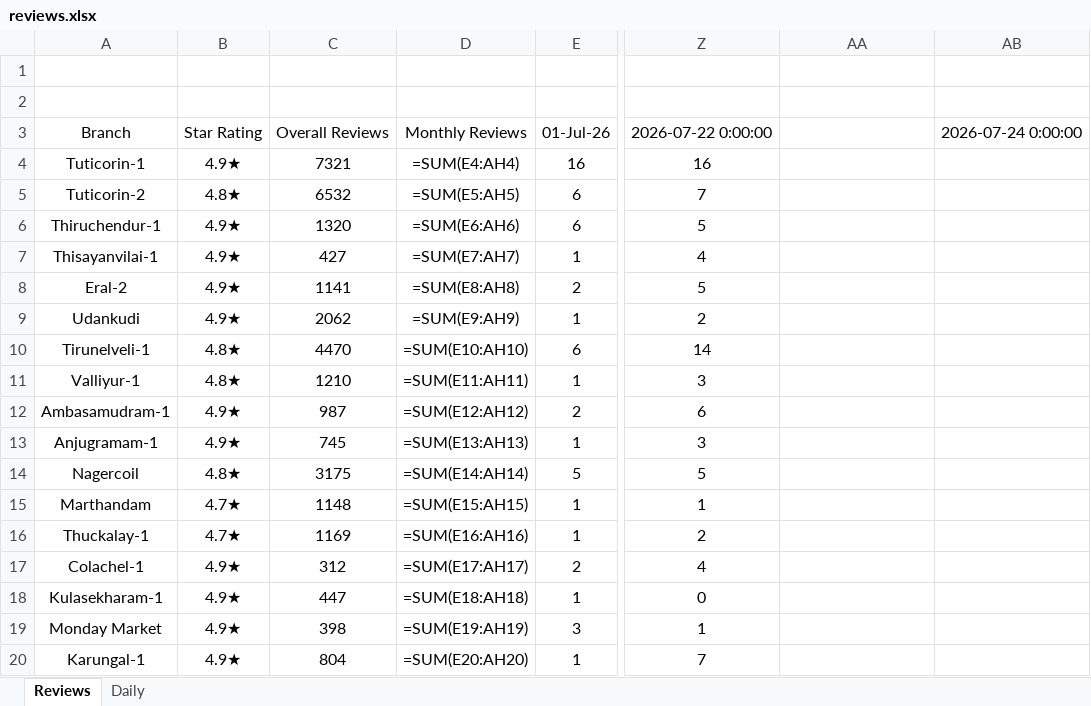
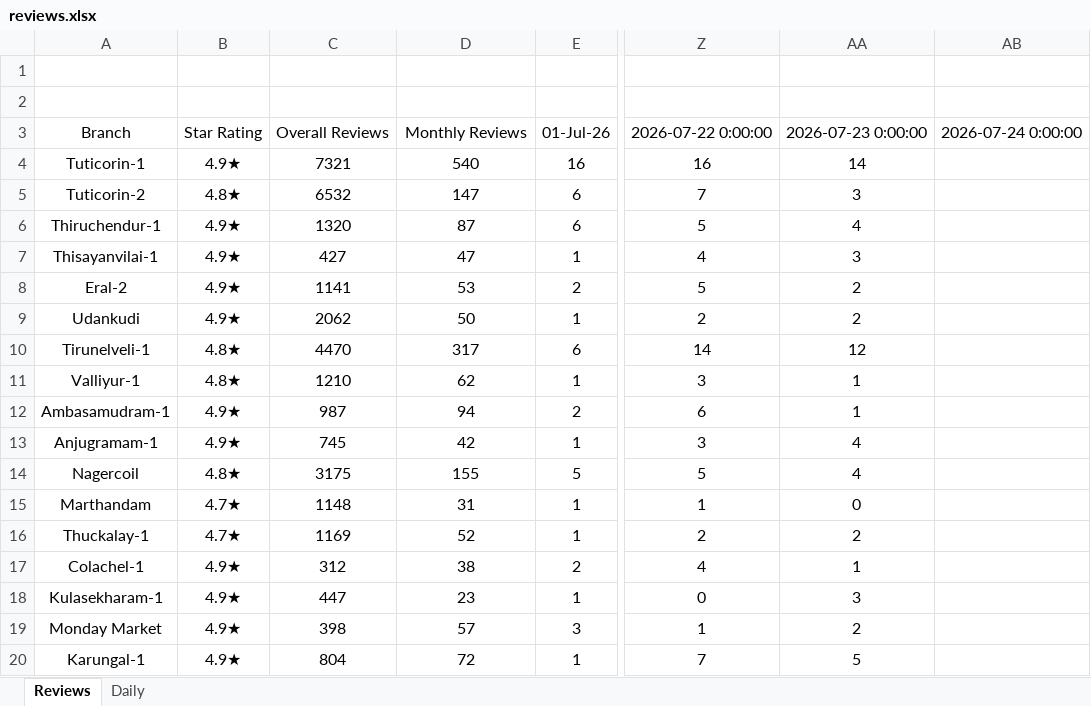
Before and after one commit to Rocklinks/sathya-review-tracker, an Excel workbook: data/reviews.xlsx, sheet Reviews, drawn as a sheet; only a part is shown, gaps mark what is left out; values as stored, in another font and other column widths than the file's, no borders; formulas without a stored value are shown as written; the diff covers the shown part only; the diff names each change by its address in the sheet, - before the commit and + after, or states it on an @@ line.

Commit message:
feat: add July 23 reviews data from Excel

```diff
--- a/data/reviews.xlsx (sheet Reviews)
+++ b/data/reviews.xlsx (sheet Reviews)
-AA3: (empty)
+AA3: 2026-07-23 0:00:00
-D4: =SUM(E4:AH4)
+D4: 540
-AA4: (empty)
+AA4: 14
-D5: =SUM(E5:AH5)
+D5: 147
-AA5: (empty)
+AA5: 3
-D6: =SUM(E6:AH6)
+D6: 87
-AA6: (empty)
+AA6: 4
-D7: =SUM(E7:AH7)
+D7: 47
-AA7: (empty)
+AA7: 3
-D8: =SUM(E8:AH8)
+D8: 53
-AA8:AA9: (empty)
+AA8:AA9: 2
-D9: =SUM(E9:AH9)
+D9: 50
-D10: =SUM(E10:AH10)
+D10: 317
-AA10: (empty)
+AA10: 12
-D11: =SUM(E11:AH11)
+D11: 62
-AA11:AA12: (empty)
+AA11:AA12: 1
-D12: =SUM(E12:AH12)
+D12: 94
-D13: =SUM(E13:AH13)
+D13: 42
-AA13:AA14: (empty)
+AA13:AA14: 4
-D14: =SUM(E14:AH14)
+D14: 155
-D15: =SUM(E15:AH15)
+D15: 31
-AA15: (empty)
+AA15: 0
-D16: =SUM(E16:AH16)
+D16: 52
-AA16: (empty)
+AA16: 2
-D17: =SUM(E17:AH17)
+D17: 38
-AA17: (empty)
+AA17: 1
-D18: =SUM(E18:AH18)
+D18: 23
-AA18: (empty)
+AA18: 3
-D19: =SUM(E19:AH19)
+D19: 57
-AA19: (empty)
+AA19: 2
-D20: =SUM(E20:AH20)
+D20: 72
-AA20: (empty)
+AA20: 5
```
Also changed, not shown: 40 edited cells elsewhere in this sheet, sheet Daily, 1 other file.
